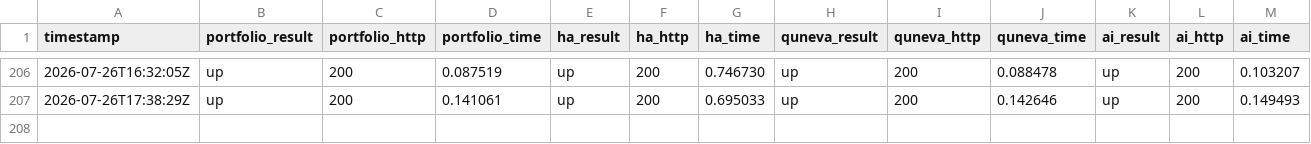
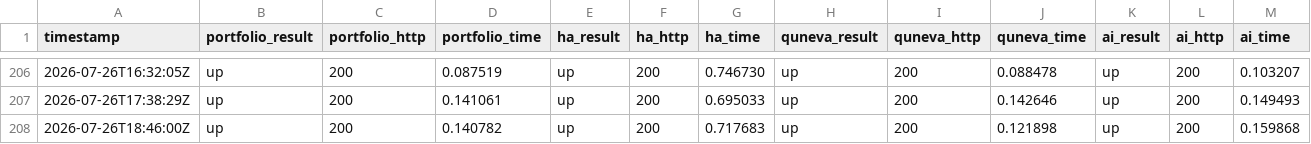
Before and after one commit to Abdelrahman-Ezzat-G/Portfolio-Status, a CSV file: data/history.csv, drawn as a sheet; only a part is shown, gaps mark what is left out; rows hold the shown columns only; the diff names each change by its address in the sheet, - before the commit and + after, or states it on an @@ line.

```diff
--- a/data/history.csv
+++ b/data/history.csv
+row 208: 2026-07-26T18:46:00Z | up | 200 | 0.140782 | up | 200 | 0.717683 | up | 200 | 0.121898 | up | 200 | 0.159868
```
Also changed, not shown: data/history-archive-2026-07.csv, 2 other files.
